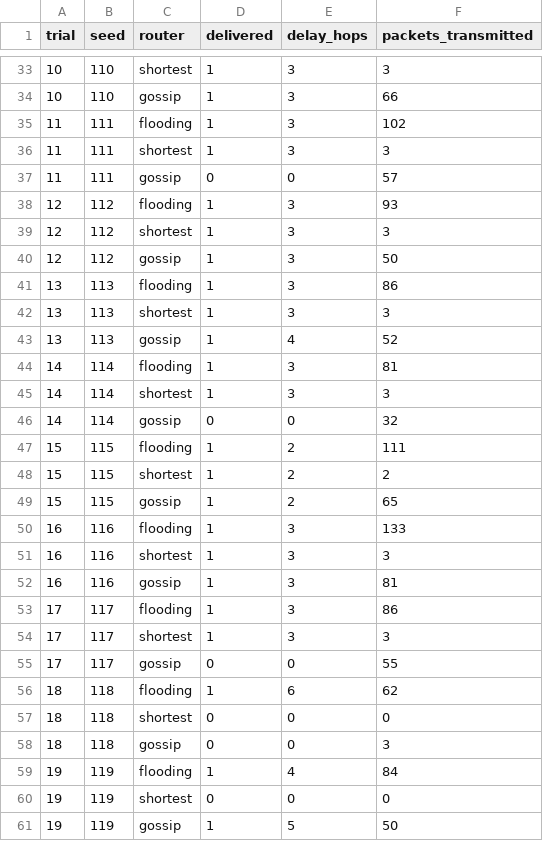
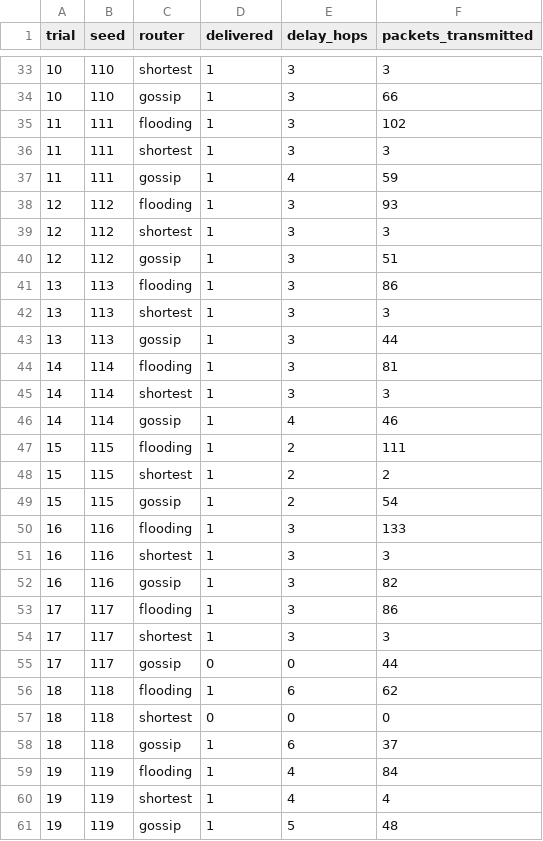
Before and after one commit to Sandraaapv/MESHage, a CSV file: results/exp1_routing_comparison.csv, drawn as a sheet; only a part is shown, gaps mark what is left out; the diff covers the shown part only.

```diff
--- a/results/exp1_routing_comparison.csv
+++ b/results/exp1_routing_comparison.csv
@@ -36,26 +36,26 @@ trial,seed,router,delivered,delay_hops,packets_transmitted
 11,111,shortest,1,3,3
-11,111,gossip,0,0,57
+11,111,gossip,1,4,59
 12,112,flooding,1,3,93
 12,112,shortest,1,3,3
-12,112,gossip,1,3,50
+12,112,gossip,1,3,51
 13,113,flooding,1,3,86
 13,113,shortest,1,3,3
-13,113,gossip,1,4,52
+13,113,gossip,1,3,44
 14,114,flooding,1,3,81
 14,114,shortest,1,3,3
-14,114,gossip,0,0,32
+14,114,gossip,1,4,46
 15,115,flooding,1,2,111
 15,115,shortest,1,2,2
-15,115,gossip,1,2,65
+15,115,gossip,1,2,54
 16,116,flooding,1,3,133
 16,116,shortest,1,3,3
-16,116,gossip,1,3,81
+16,116,gossip,1,3,82
 17,117,flooding,1,3,86
 17,117,shortest,1,3,3
-17,117,gossip,0,0,55
+17,117,gossip,0,0,44
 18,118,flooding,1,6,62
 18,118,shortest,0,0,0
-18,118,gossip,0,0,3
+18,118,gossip,1,6,37
 19,119,flooding,1,4,84
-19,119,shortest,0,0,0
-19,119,gossip,1,5,50
+19,119,shortest,1,4,4
+19,119,gossip,1,5,48
```
Also changed, not shown: 2 added rows, 2 removed rows and 30 edited cells elsewhere in this file, results/exp4_failure.csv, 25 other files.
